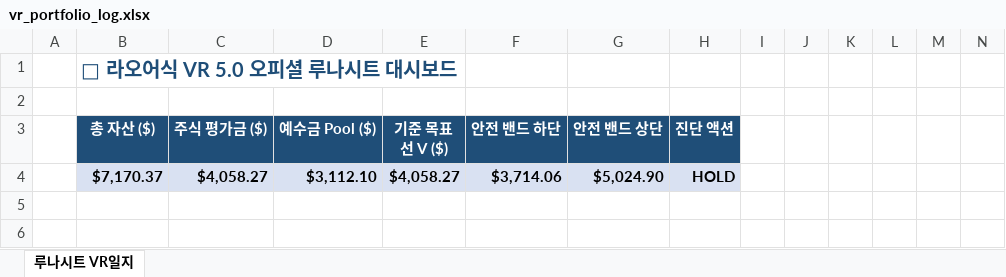
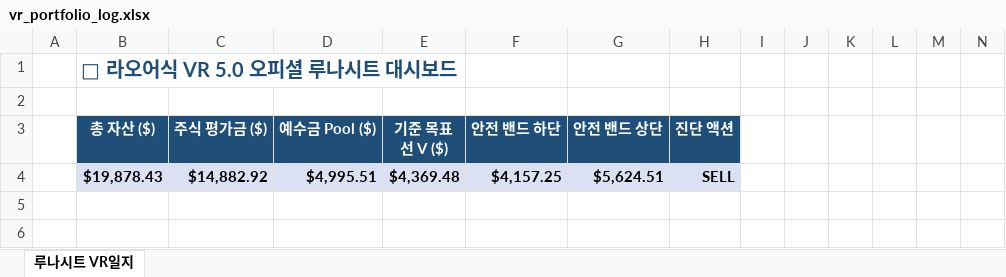
Before and after one commit to omhdydy-source/stock, an Excel workbook: vr_portfolio_log.xlsx, sheet 루나시트 VR일지, drawn as a sheet; only a part is shown; values as stored, in another font and other column widths than the file's, no borders; charts and pictures not drawn; removed rows and columns are numbered as before the commit, all else as after; rows hold the shown columns only; the diff covers the shown part only; the diff names each change by its address in the sheet, - before the commit and + after, or states it on an @@ line.

```diff
--- a/vr_portfolio_log.xlsx (sheet 루나시트 VR일지)
+++ b/vr_portfolio_log.xlsx (sheet 루나시트 VR일지)
-row 4:  | $7,170.37 | $4,058.27 | $3,112.10 | $4,058.27 | $3,714.06 | $5,024.90 | HOLD
+row 4:  | $19,878.43 | $14,882.92 | $4,995.51 | $4,369.48 | $4,157.25 | $5,624.51 | SELL
```
Also changed, not shown: 29 added rows, 29 removed rows, 18 edited cells and cell formats elsewhere in this sheet, 1 other file.
